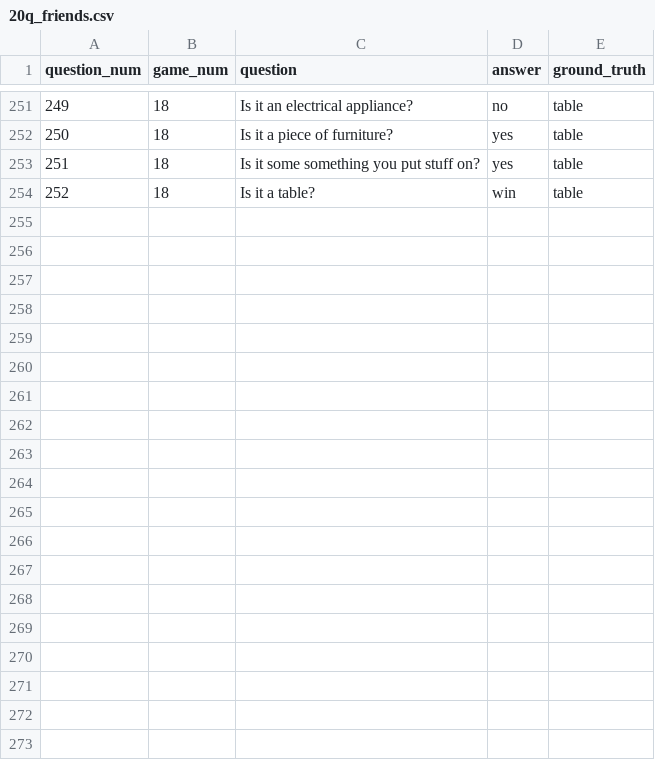
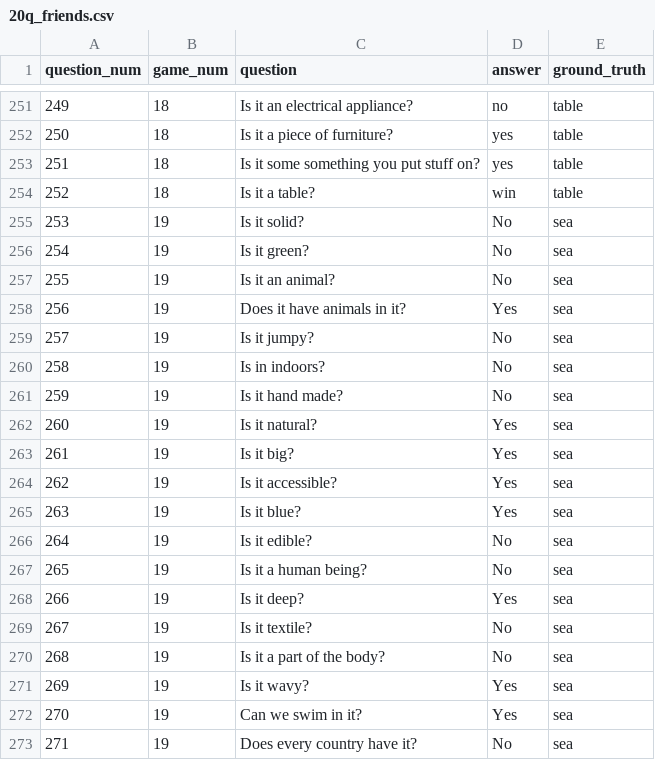
Before and after one commit to shirotman/DL20Questions, a CSV file: local-datasets/20q_friends.csv, drawn as a sheet; only a part is shown, gaps mark what is left out; the diff covers the shown part only; the diff names each change by its address in the sheet, - before the commit and + after, or states it on an @@ line.

```diff
--- a/local-datasets/20q_friends.csv
+++ b/local-datasets/20q_friends.csv
+row 255: 253 | 19 | Is it solid? | No | sea
+row 256: 254 | 19 | Is it green? | No | sea
+row 257: 255 | 19 | Is it an animal? | No | sea
+row 258: 256 | 19 | Does it have animals in it? | Yes | sea
+row 259: 257 | 19 | Is it jumpy? | No | sea
+row 260: 258 | 19 | Is in indoors? | No | sea
+row 261: 259 | 19 | Is it hand made? | No | sea
+row 262: 260 | 19 | Is it natural? | Yes | sea
+row 263: 261 | 19 | Is it big? | Yes | sea
+row 264: 262 | 19 | Is it accessible? | Yes | sea
+row 265: 263 | 19 | Is it blue? | Yes | sea
+row 266: 264 | 19 | Is it edible? | No | sea
+row 267: 265 | 19 | Is it a human being? | No | sea
+row 268: 266 | 19 | Is it deep? | Yes | sea
+row 269: 267 | 19 | Is it textile? | No | sea
+row 270: 268 | 19 | Is it a part of the body? | No | sea
+row 271: 269 | 19 | Is it wavy? | Yes | sea
+row 272: 270 | 19 | Can we swim in it? | Yes | sea
+row 273: 271 | 19 | Does every country have it? | No | sea
```
Also changed, not shown: 19 added rows elsewhere in this file, 2 other files.
